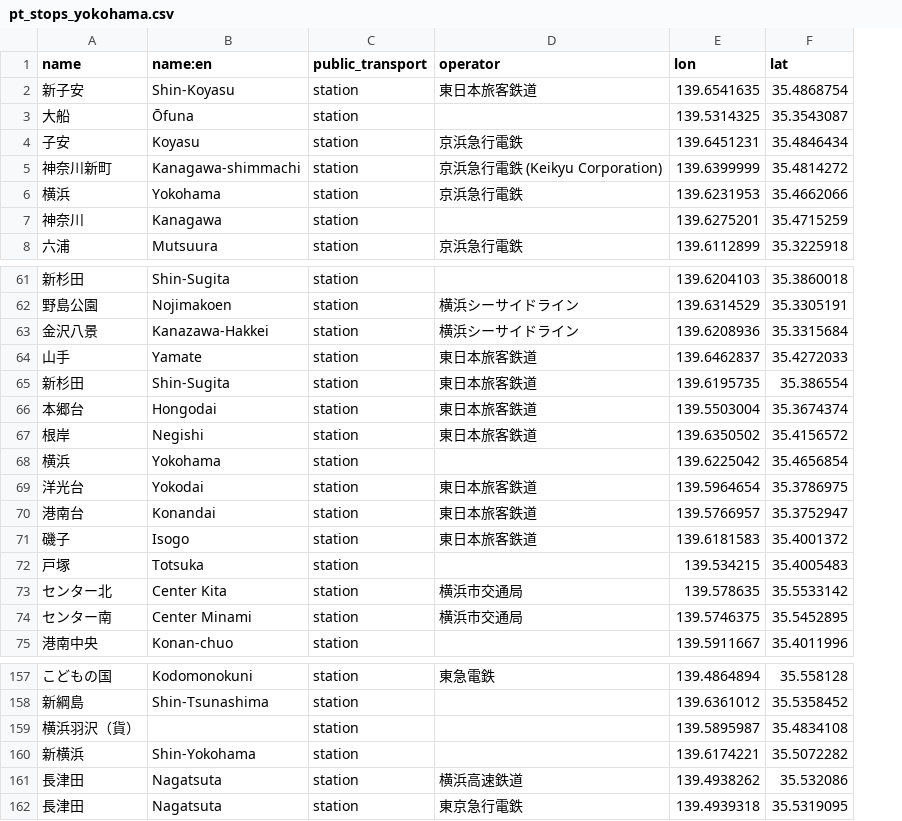
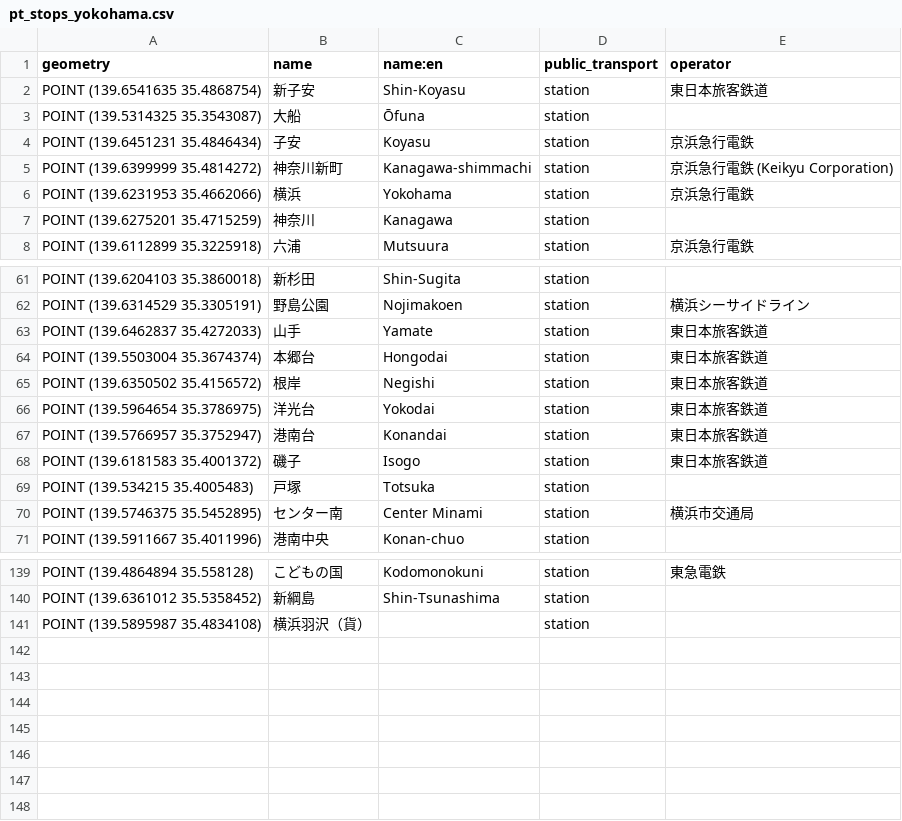
Before and after one commit to Arcyill/ECON-323-Project, a CSV file: pt_stops_yokohama.csv, drawn as a sheet; only a part is shown, gaps mark what is left out; removed rows and columns are numbered as before the commit, all else as after; the diff covers the shown part only; the diff names each change by its address in the sheet, - before the commit and + after, or states it on an @@ line.

```diff
--- a/pt_stops_yokohama.csv
+++ b/pt_stops_yokohama.csv
+column A (geometry), rows 2-8: POINT (139.6541635 35.4868754) | POINT (139.5314325 35.3543087) | POINT (139.6451231 35.4846434) | POINT (139.6399999 35.4814272) | POINT (139.6231953 35.4662066) | POINT (139.6275201 35.4715259) | POINT (139.6112899 35.3225918); rows 61-71: POINT (139.6204103 35.3860018) | POINT (139.6314529 35.3305191) | POINT (139.6462837 35.4272033) | POINT (139.5503004 35.3674374) | POINT (139.6350502 35.4156572) | POINT (139.5964654 35.3786975) | POINT (139.5766957 35.3752947) | POINT (139.6181583 35.4001372) | POINT (139.534215 35.4005483) | POINT (139.5746375 35.5452895) | POINT (139.5911667 35.4011996); rows 139-141: POINT (139.4864894 35.558128) | POINT (139.6361012 35.5358452) | POINT (139.5895987 35.4834108)
-column E (lon), rows 2-8: 139.6541635 | 139.5314325 | 139.6451231 | 139.6399999 | 139.6231953 | 139.6275201 | 139.6112899; rows 61-62: 139.6204103 | 139.6314529; row 64: 139.6462837; rows 66-67: 139.5503004 | 139.6350502; rows 69-72: 139.5964654 | 139.5766957 | 139.6181583 | 139.534215; rows 74-75: 139.5746375 | 139.5911667; rows 157-159: 139.4864894 | 139.6361012 | 139.5895987
-column F (lat), rows 2-8: 35.4868754 | 35.3543087 | 35.4846434 | 35.4814272 | 35.4662066 | 35.4715259 | 35.3225918; rows 61-62: 35.3860018 | 35.3305191; row 64: 35.4272033; rows 66-67: 35.3674374 | 35.4156572; rows 69-72: 35.3786975 | 35.3752947 | 35.4001372 | 35.4005483; rows 74-75: 35.5452895 | 35.4011996; rows 157-159: 35.558128 | 35.5358452 | 35.4834108
-row 63: 金沢八景 | Kanazawa-Hakkei | station | 横浜シーサイドライン | 139.6208936 | 35.3315684
-row 65: 新杉田 | Shin-Sugita | station | 東日本旅客鉄道 | 139.6195735 | 35.386554
-row 68: 横浜 | Yokohama | station |  | 139.6225042 | 35.4656854
-row 73: センター北 | Center Kita | station | 横浜市交通局 | 139.578635 | 35.5533142
-row 160: 新横浜 | Shin-Yokohama | station |  | 139.6174221 | 35.5072282
-row 161: 長津田 | Nagatsuta | station | 横浜高速鉄道 | 139.4938262 | 35.532086
-row 162: 長津田 | Nagatsuta | station | 東京急行電鉄 | 139.4939318 | 35.5319095
```
Also changed, not shown: 14 removed rows elsewhere in this file, 8 other files.
